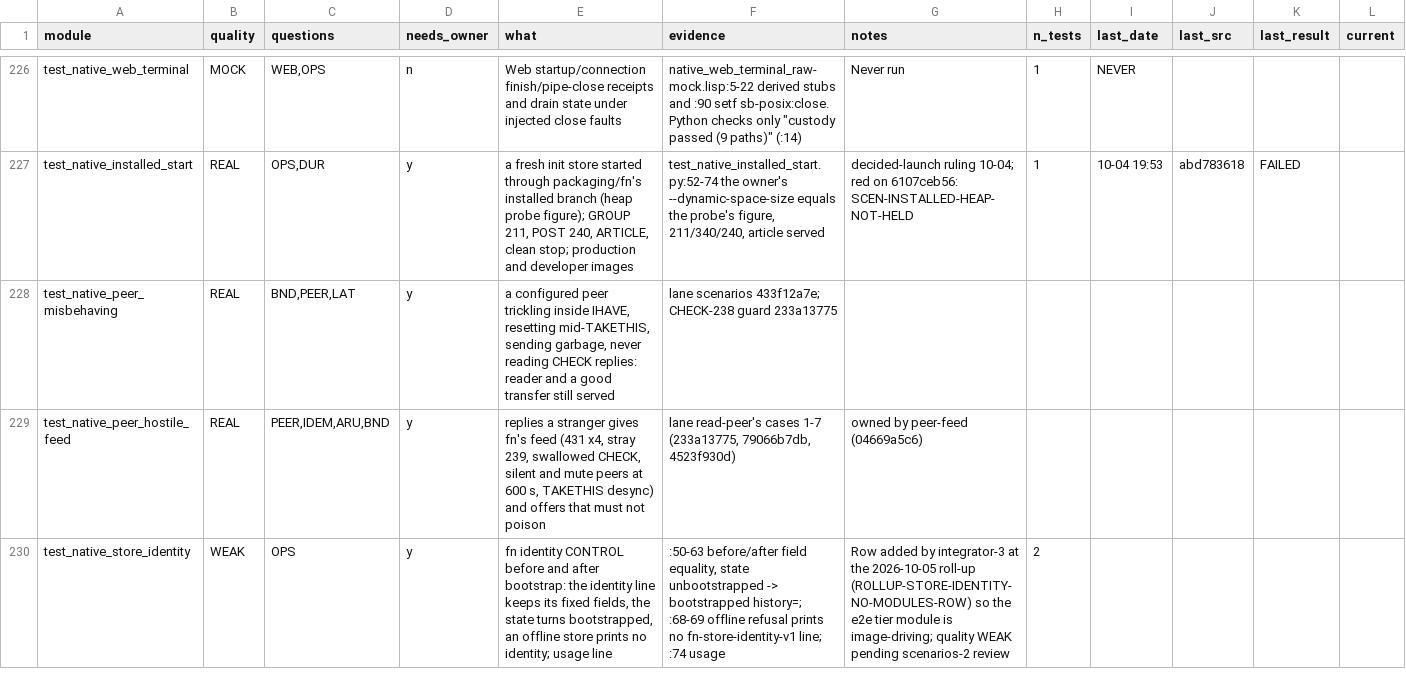
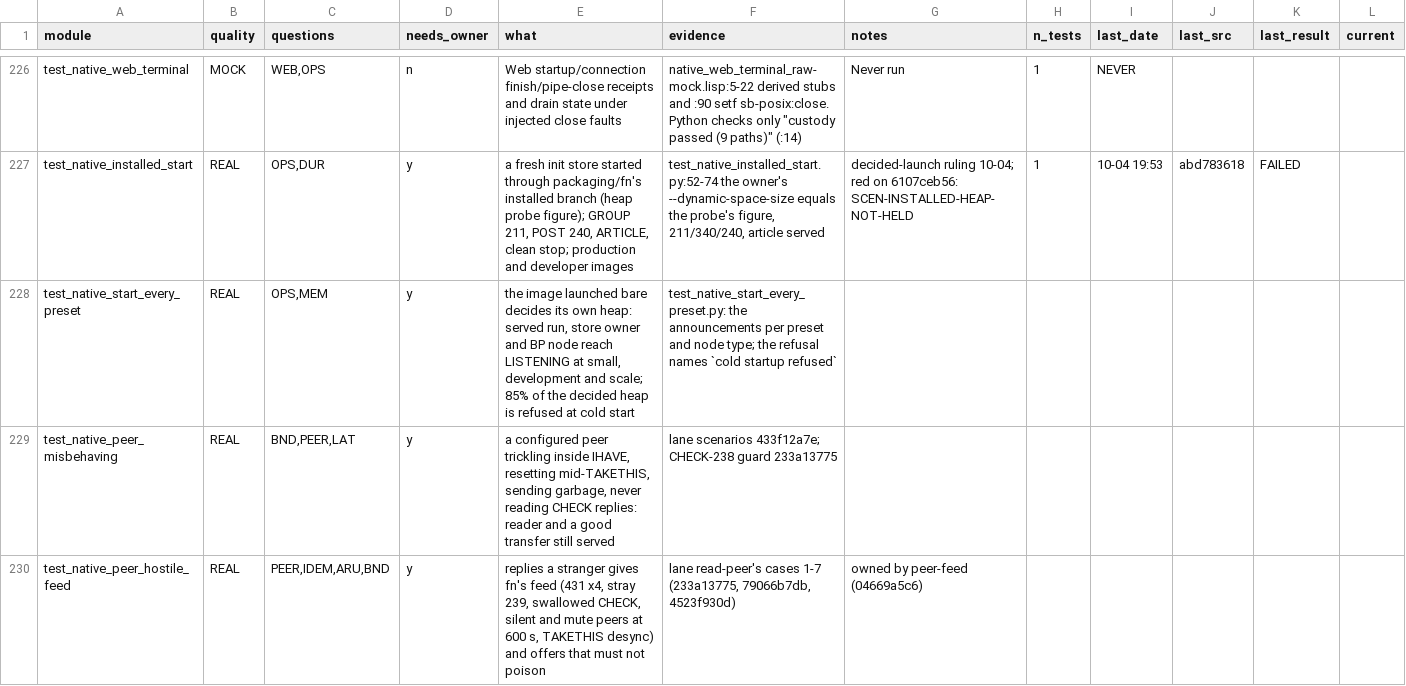
Before and after one commit to emberian/fn, a TSV file: planning/scenarios-2026-10-04-modules.tsv, drawn as a sheet; only a part is shown, gaps mark what is left out; the shorter side is filled out with more unchanged rows; the diff names each change by its address in the sheet, - before the commit and + after, or states it on an @@ line.

```diff
--- a/planning/scenarios-2026-10-04-modules.tsv
+++ b/planning/scenarios-2026-10-04-modules.tsv
+row 228: test_native_start_every_preset | REAL | OPS,MEM | y | the image launched bare decides its own heap: served run, store owner and BP node reach LISTENING at small, development and scale; 85% of the decided heap is refused at cold start | test_native_start_every_preset.py: the announcements per preset and node type; the refusal names `cold startup refused`
```
Also changed, not shown: 8 other files.
